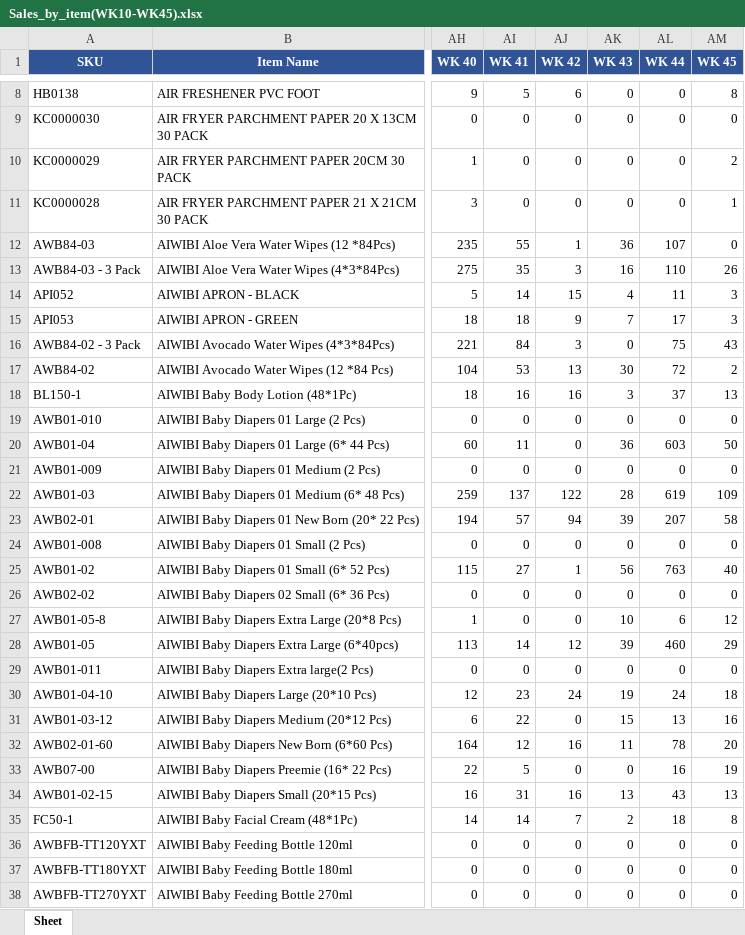
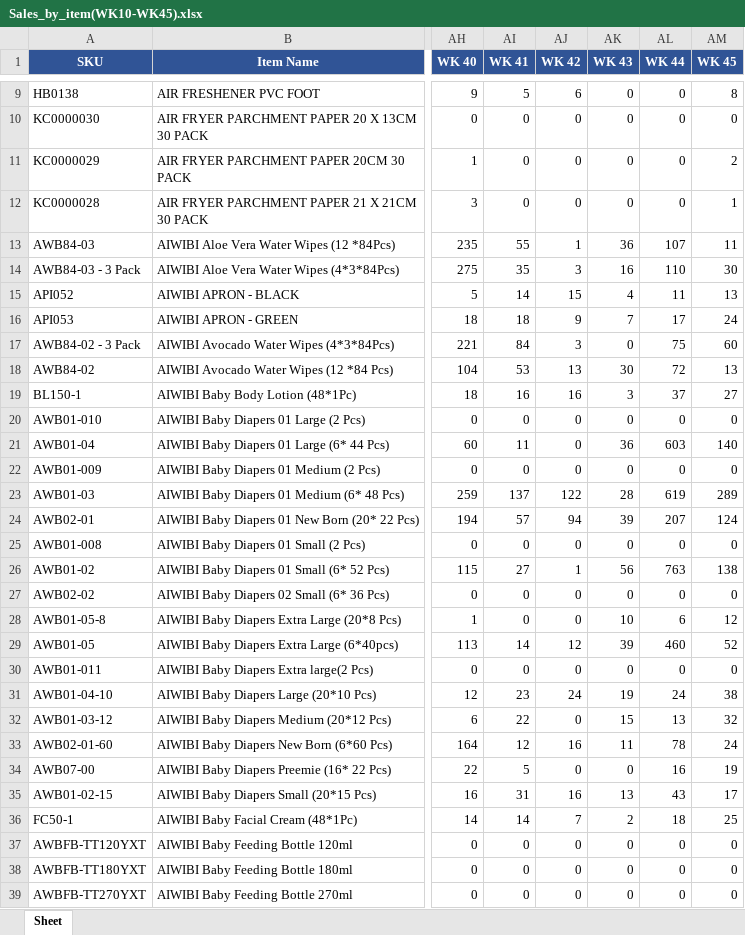
Before and after one commit to KTL4/zoho-automations, an Excel workbook: reports/Sales_by_item(WK10-WK45).xlsx, sheet Sheet, drawn as a sheet; only a part is shown, gaps mark what is left out; values as stored, in another font and other column widths than the file's, no borders; addresses are those after the commit; the diff covers the shown part only; the diff names each change by its address in the sheet, - before the commit and + after, or states it on an @@ line.

```diff
--- a/reports/Sales_by_item(WK10-WK45).xlsx (sheet Sheet)
+++ b/reports/Sales_by_item(WK10-WK45).xlsx (sheet Sheet)
-AM13 (WK 45): 0
+AM13 (WK 45): 11
-AM14 (WK 45): 26
+AM14 (WK 45): 30
-AM15 (WK 45): 3
+AM15 (WK 45): 13
-AM16 (WK 45): 3
+AM16 (WK 45): 24
-AM17 (WK 45): 43
+AM17 (WK 45): 60
-AM18 (WK 45): 2
+AM18 (WK 45): 13
-AM19 (WK 45): 13
+AM19 (WK 45): 27
-AM21 (WK 45): 50
+AM21 (WK 45): 140
-AM23 (WK 45): 109
+AM23 (WK 45): 289
-AM24 (WK 45): 58
+AM24 (WK 45): 124
-AM26 (WK 45): 40
+AM26 (WK 45): 138
-AM29 (WK 45): 29
+AM29 (WK 45): 52
-AM31 (WK 45): 18
+AM31 (WK 45): 38
-AM32 (WK 45): 16
+AM32 (WK 45): 32
-AM33 (WK 45): 20
+AM33 (WK 45): 24
-AM35 (WK 45): 13
+AM35 (WK 45): 17
-AM36 (WK 45): 8
+AM36 (WK 45): 25
```
Also changed, not shown: 11 added rows and 200 edited cells elsewhere in this sheet, 5 other files.
